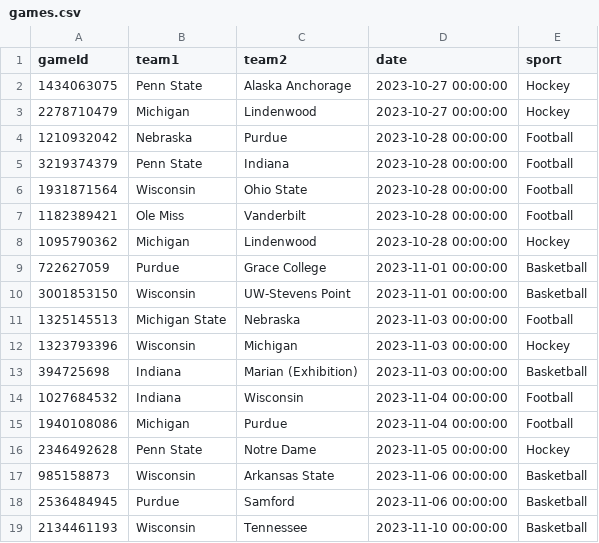
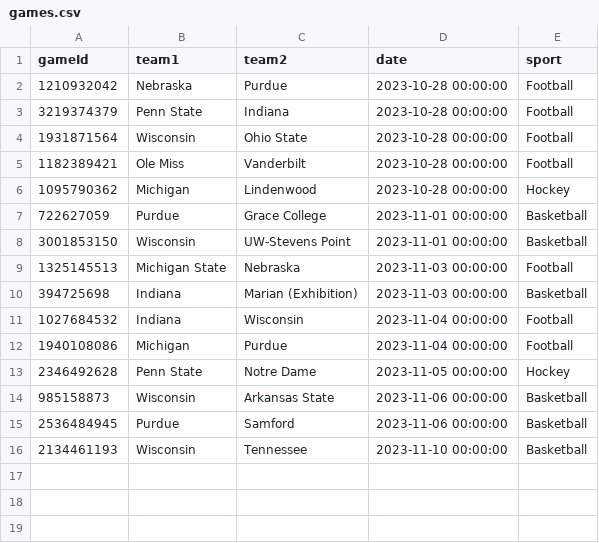
Before and after one commit to ahmetahunbay/Ticket-Scraper, a CSV file: csv_data/games.csv, drawn as a sheet.

```diff
--- a/csv_data/games.csv
+++ b/csv_data/games.csv
@@ -1,4 +1,2 @@
 gameId,team1,team2,date,sport
-1434063075,Penn State,Alaska Anchorage,2023-10-27 00:00:00,Hockey
-2278710479,Michigan,Lindenwood,2023-10-27 00:00:00,Hockey
 1210932042,Nebraska,Purdue,2023-10-28 00:00:00,Football
@@ -11,3 +9,2 @@ gameId,team1,team2,date,sport
 1325145513,Michigan State,Nebraska,2023-11-03 00:00:00,Football
-1323793396,Wisconsin,Michigan,2023-11-03 00:00:00,Hockey
 394725698,Indiana,Marian (Exhibition),2023-11-03 00:00:00,Basketball
```
Also changed, not shown: csv_data/game_status.csv, csv_data/ticket_listings.csv, 6 other files.
